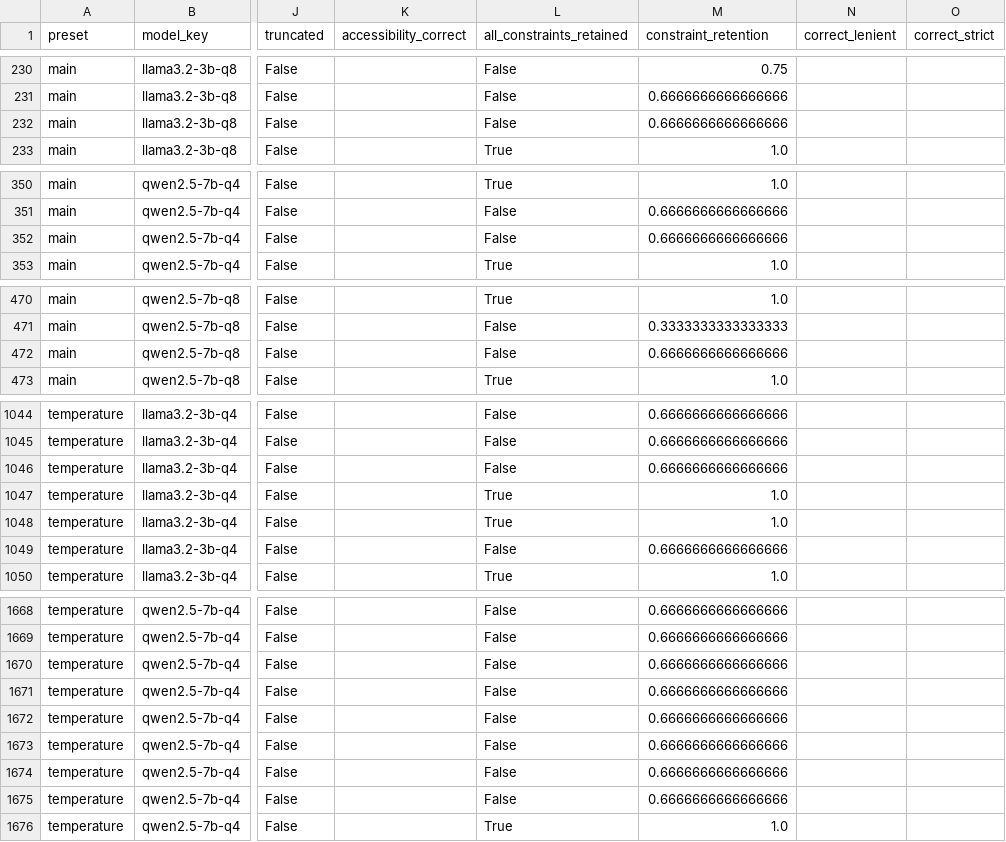
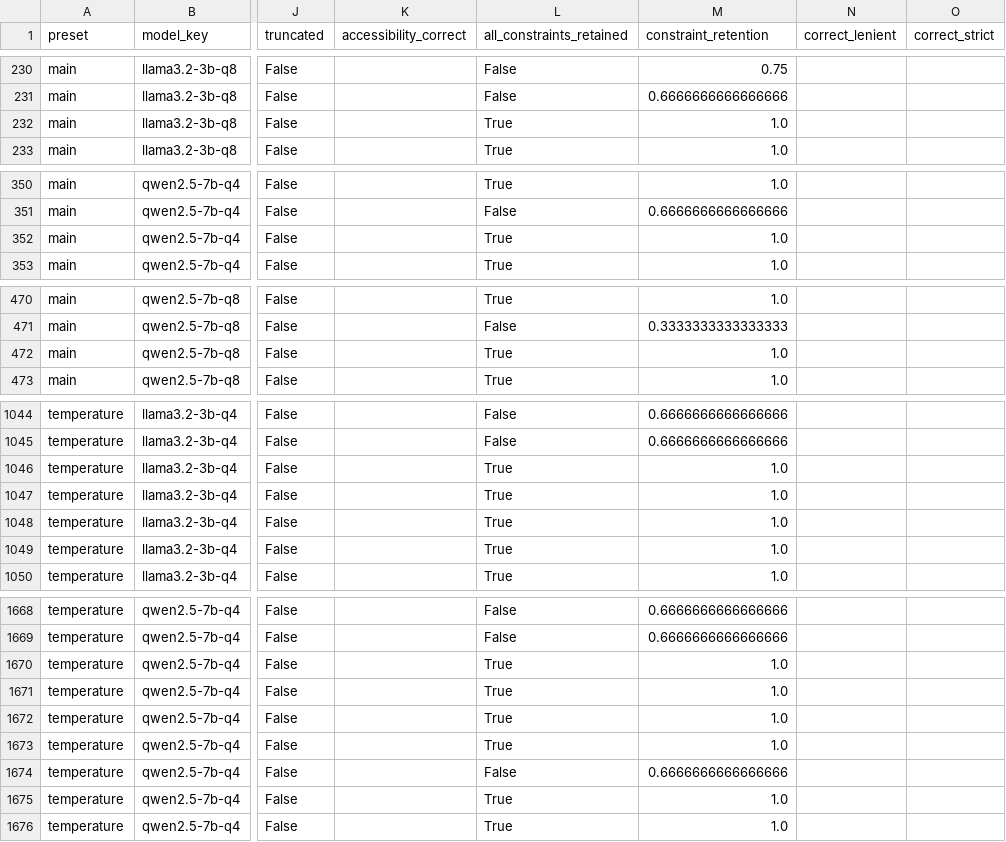
Before and after one commit to MohdIliyas/local-slm-highered-benchmark, a CSV file: results/intel_i7/per_item.csv, drawn as a sheet; only a part is shown, gaps mark what is left out; the diff names each change by its address in the sheet, - before the commit and + after, or states it on an @@ line.

Commit message:
Draft results prose from the Intel runs; fix one constraint false negative
- Results, quantization, temperature, failure modes, abstract and
  conclusion written from the GPU and CPU-only runs. Every number comes
  from generated macros (new: drafting wall time, TTFT, reproducibility,
  paired-test and temperature figures computed from raw logs).
- POL-07: accept inflected forms ("automatically convert to an F");
  disclosed in data/README.md and the method section. Rescored.
- GPU label cleaned up (nvidia-smi name and memory in GB).
- Added Brysbaert (2019) reading-rate reference.

```diff
--- a/results/intel_i7/per_item.csv
+++ b/results/intel_i7/per_item.csv
-L232 (all_constraints_retained): False
+L232 (all_constraints_retained): True
-M232 (constraint_retention): 0.6666666666666666
+M232 (constraint_retention): 1.0
-L352 (all_constraints_retained): False
+L352 (all_constraints_retained): True
-M352 (constraint_retention): 0.6666666666666666
+M352 (constraint_retention): 1.0
-L472 (all_constraints_retained): False
+L472 (all_constraints_retained): True
-M472 (constraint_retention): 0.6666666666666666
+M472 (constraint_retention): 1.0
-L1046 (all_constraints_retained): False
+L1046 (all_constraints_retained): True
-M1046 (constraint_retention): 0.6666666666666666
+M1046 (constraint_retention): 1.0
-L1049 (all_constraints_retained): False
+L1049 (all_constraints_retained): True
-M1049 (constraint_retention): 0.6666666666666666
+M1049 (constraint_retention): 1.0
-L1670:L1673 (all_constraints_retained): False
+L1670:L1673 (all_constraints_retained): True
-M1670:M1673 (constraint_retention): 0.6666666666666666
+M1670:M1673 (constraint_retention): 1.0
-L1675 (all_constraints_retained): False
+L1675 (all_constraints_retained): True
-M1675 (constraint_retention): 0.6666666666666666
+M1675 (constraint_retention): 1.0
```
Also changed, not shown: results/intel_i7_cpu/per_item.csv, 10 other files.
